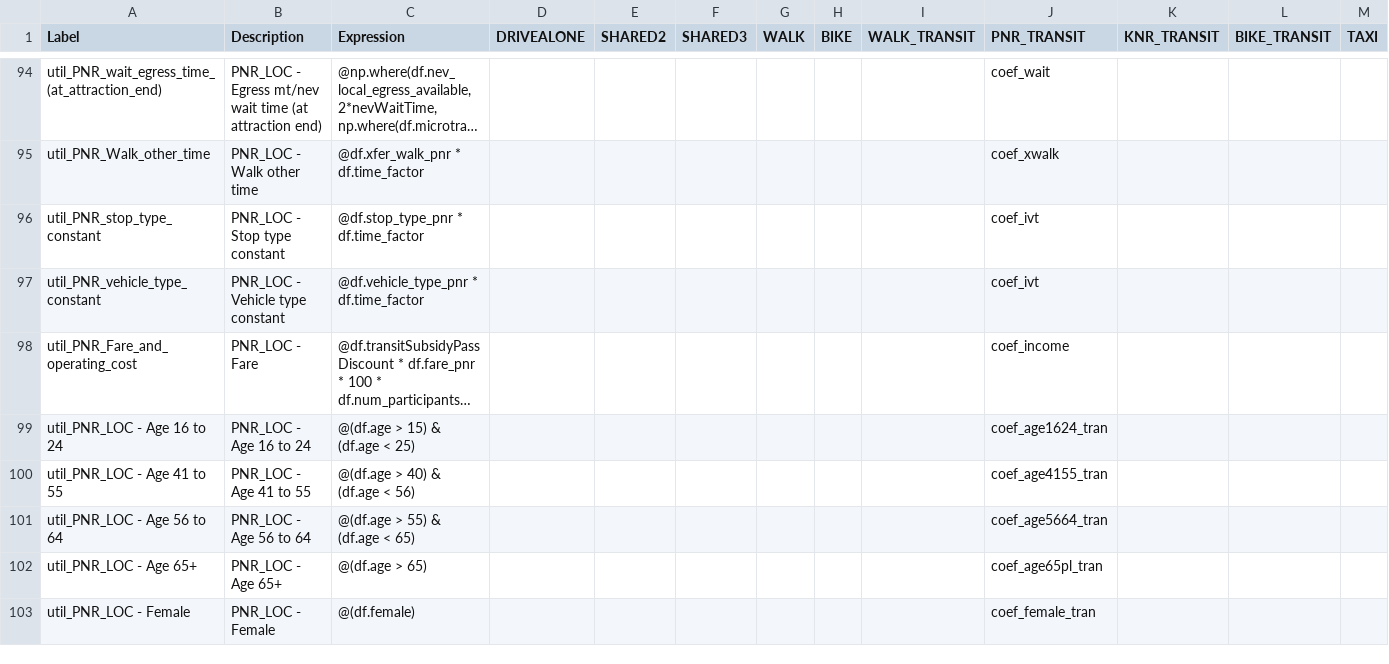
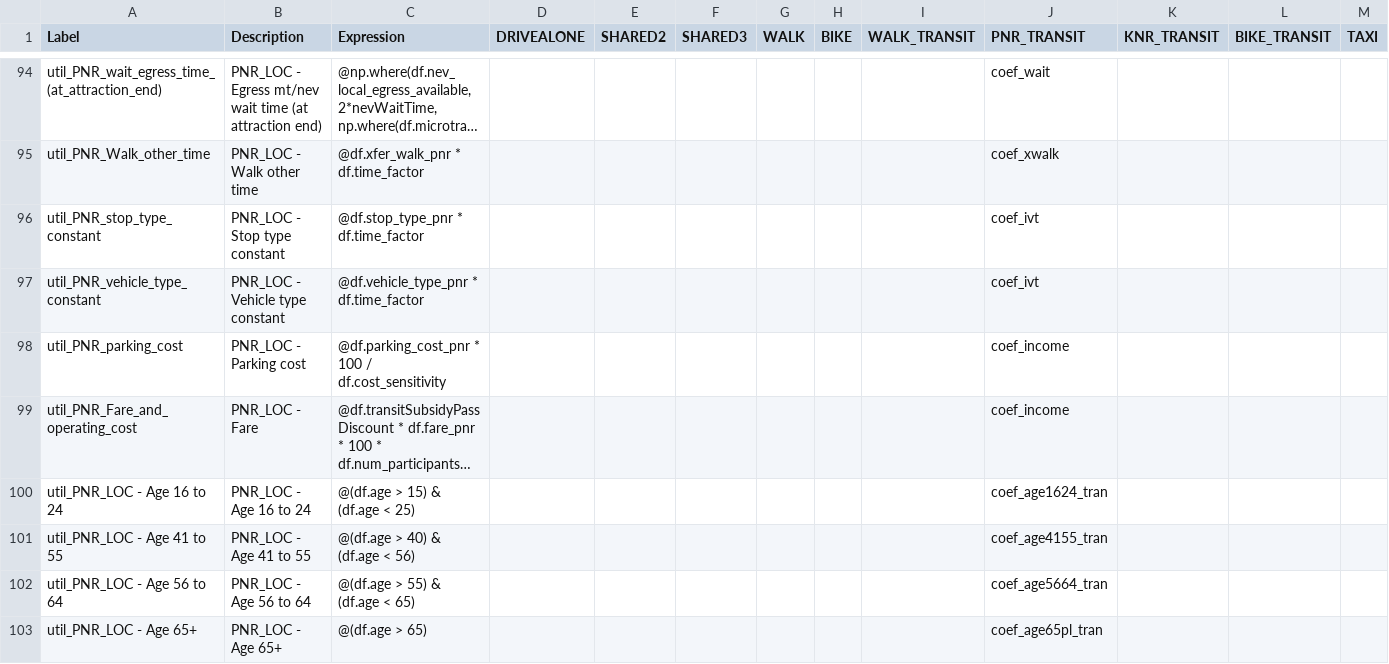
Before and after one commit to RSGInc/SimOR, a CSV file: resident/configs/tour_mode_choice.csv, drawn as a sheet; only a part is shown, gaps mark what is left out; the shorter side is filled out with more unchanged rows; long unchanged cells end in …; rows hold the shown columns only; the diff names each change by its address in the sheet, - before the commit and + after, or states it on an @@ line.

```diff
--- a/resident/configs/tour_mode_choice.csv
+++ b/resident/configs/tour_mode_choice.csv
+row 98: util_PNR_parking_cost | PNR_LOC - Parking cost | @df.parking_cost_pnr * 100 / df.cost_sensitivity |  |  |  |  |  |  | coef_income
```
Also changed, not shown: resident/configs/park_and_ride_lot_choice.csv, resident/configs/tour_mode_choice_annotate_choosers_preprocessor.csv.
